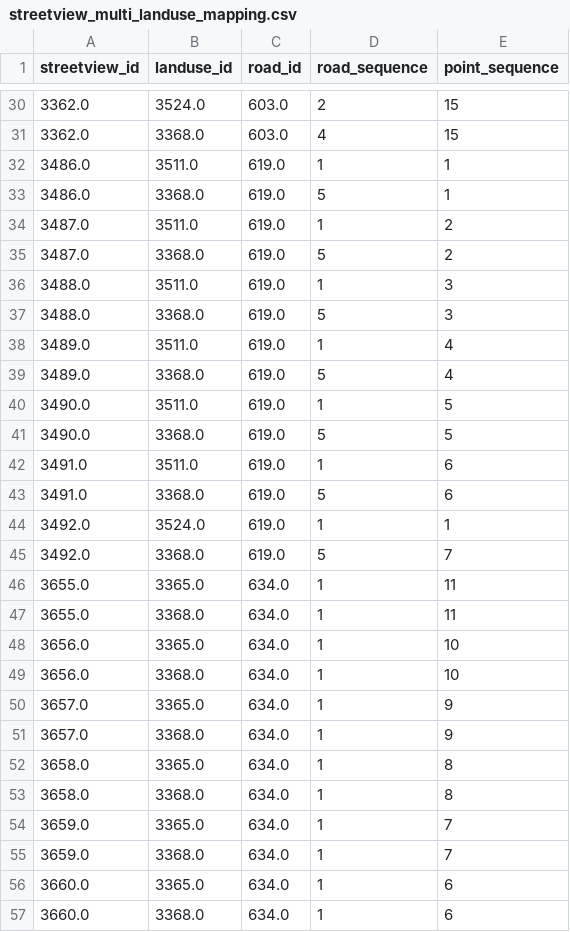
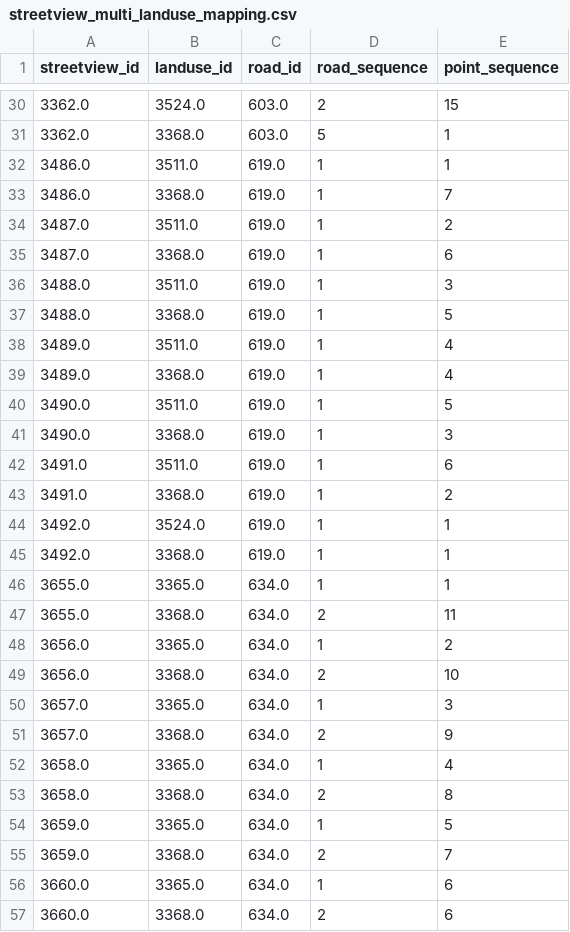
Before and after one commit to YeyouminTian/BaiduSVICrawler-PlotConnector, a CSV file: output/streetview_multi_landuse_mapping.csv, drawn as a sheet; only a part is shown, gaps mark what is left out; the diff covers the shown part only.

```diff
--- a/output/streetview_multi_landuse_mapping.csv
+++ b/output/streetview_multi_landuse_mapping.csv
@@ -30,28 +30,28 @@ streetview_id,landuse_id,road_id,road_sequence,point_sequence
 3362.0,3524.0,603.0,2,15
-3362.0,3368.0,603.0,4,15
+3362.0,3368.0,603.0,5,1
 3486.0,3511.0,619.0,1,1
-3486.0,3368.0,619.0,5,1
+3486.0,3368.0,619.0,1,7
 3487.0,3511.0,619.0,1,2
-3487.0,3368.0,619.0,5,2
+3487.0,3368.0,619.0,1,6
 3488.0,3511.0,619.0,1,3
-3488.0,3368.0,619.0,5,3
+3488.0,3368.0,619.0,1,5
 3489.0,3511.0,619.0,1,4
-3489.0,3368.0,619.0,5,4
+3489.0,3368.0,619.0,1,4
 3490.0,3511.0,619.0,1,5
-3490.0,3368.0,619.0,5,5
+3490.0,3368.0,619.0,1,3
 3491.0,3511.0,619.0,1,6
-3491.0,3368.0,619.0,5,6
+3491.0,3368.0,619.0,1,2
 3492.0,3524.0,619.0,1,1
-3492.0,3368.0,619.0,5,7
-3655.0,3365.0,634.0,1,11
-3655.0,3368.0,634.0,1,11
-3656.0,3365.0,634.0,1,10
-3656.0,3368.0,634.0,1,10
-3657.0,3365.0,634.0,1,9
-3657.0,3368.0,634.0,1,9
-3658.0,3365.0,634.0,1,8
-3658.0,3368.0,634.0,1,8
-3659.0,3365.0,634.0,1,7
-3659.0,3368.0,634.0,1,7
+3492.0,3368.0,619.0,1,1
+3655.0,3365.0,634.0,1,1
+3655.0,3368.0,634.0,2,11
+3656.0,3365.0,634.0,1,2
+3656.0,3368.0,634.0,2,10
+3657.0,3365.0,634.0,1,3
+3657.0,3368.0,634.0,2,9
+3658.0,3365.0,634.0,1,4
+3658.0,3368.0,634.0,2,8
+3659.0,3365.0,634.0,1,5
+3659.0,3368.0,634.0,2,7
 3660.0,3365.0,634.0,1,6
-3660.0,3368.0,634.0,1,6
+3660.0,3368.0,634.0,2,6
```
Also changed, not shown: 74 edited cells elsewhere in this file, output/landuse_traversal_config.csv, output/streetview_landuse_mapping.csv, 56 other files.
